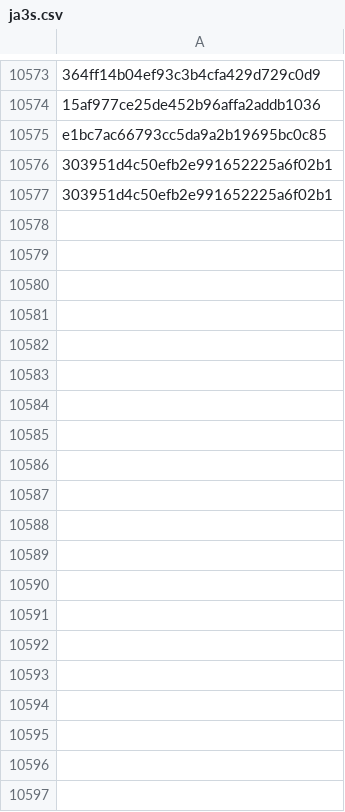
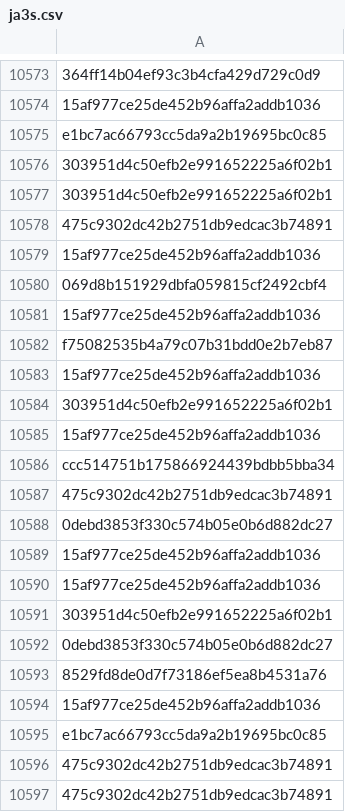
Before and after one commit to brunomarx/cs-hunter, a CSV file: data/ja3s.csv, drawn as a sheet; only a part is shown, gaps mark what is left out; the diff covers the shown part only; the diff names each change by its address in the sheet, - before the commit and + after, or states it on an @@ line.

```diff
--- a/data/ja3s.csv
+++ b/data/ja3s.csv
+row 10578: 475c9302dc42b2751db9edcac3b74891
+row 10579: 15af977ce25de452b96affa2addb1036
+row 10580: 069d8b151929dbfa059815cf2492cbf4
+row 10581: 15af977ce25de452b96affa2addb1036
+row 10582: f75082535b4a79c07b31bdd0e2b7eb87
+row 10583: 15af977ce25de452b96affa2addb1036
+row 10584: 303951d4c50efb2e991652225a6f02b1
+row 10585: 15af977ce25de452b96affa2addb1036
+row 10586: ccc514751b175866924439bdbb5bba34
+row 10587: 475c9302dc42b2751db9edcac3b74891
+row 10588: 0debd3853f330c574b05e0b6d882dc27
+row 10589: 15af977ce25de452b96affa2addb1036
+row 10590: 15af977ce25de452b96affa2addb1036
+row 10591: 303951d4c50efb2e991652225a6f02b1
+row 10592: 0debd3853f330c574b05e0b6d882dc27
+row 10593: 8529fd8de0d7f73186ef5ea8b4531a76
+row 10594: 15af977ce25de452b96affa2addb1036
+row 10595: e1bc7ac66793cc5da9a2b19695bc0c85
+row 10596: 475c9302dc42b2751db9edcac3b74891
+row 10597: 475c9302dc42b2751db9edcac3b74891
```
Also changed, not shown: 107 added rows elsewhere in this file, data/driftnet_results.csv, 10 other files.
